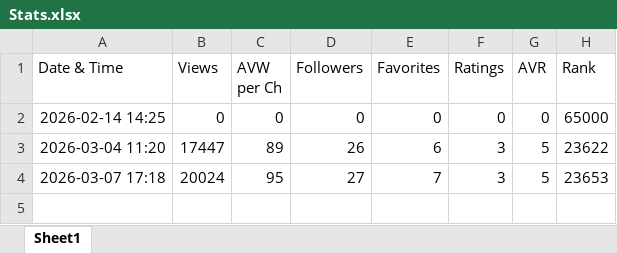
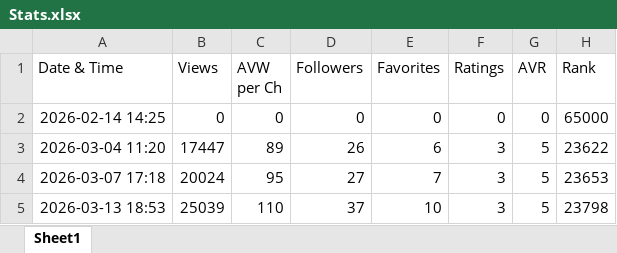
Before and after one commit to DerGuru/UntilTheEnd, an Excel workbook: Stats.xlsx, sheet Sheet1, drawn as a sheet; values as stored, in another font and other column widths than the file's, no borders; charts and pictures not drawn; the diff names each change by its address in the sheet, - before the commit and + after, or states it on an @@ line.

```diff
--- a/Stats.xlsx (sheet Sheet1)
+++ b/Stats.xlsx (sheet Sheet1)
+row 5: 2026-03-13 18:53 | 25039 | 110 | 37 | 10 | 3 | 5 | 23798
```
Also changed, not shown: charts or pictures, 14 other files.
